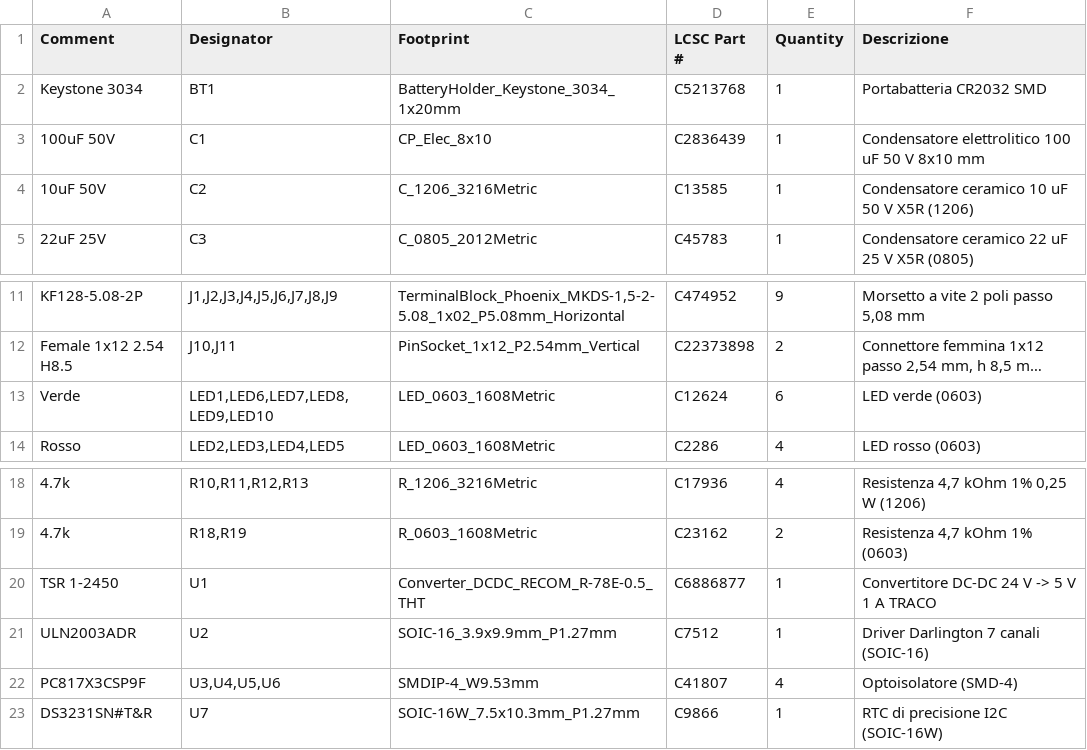
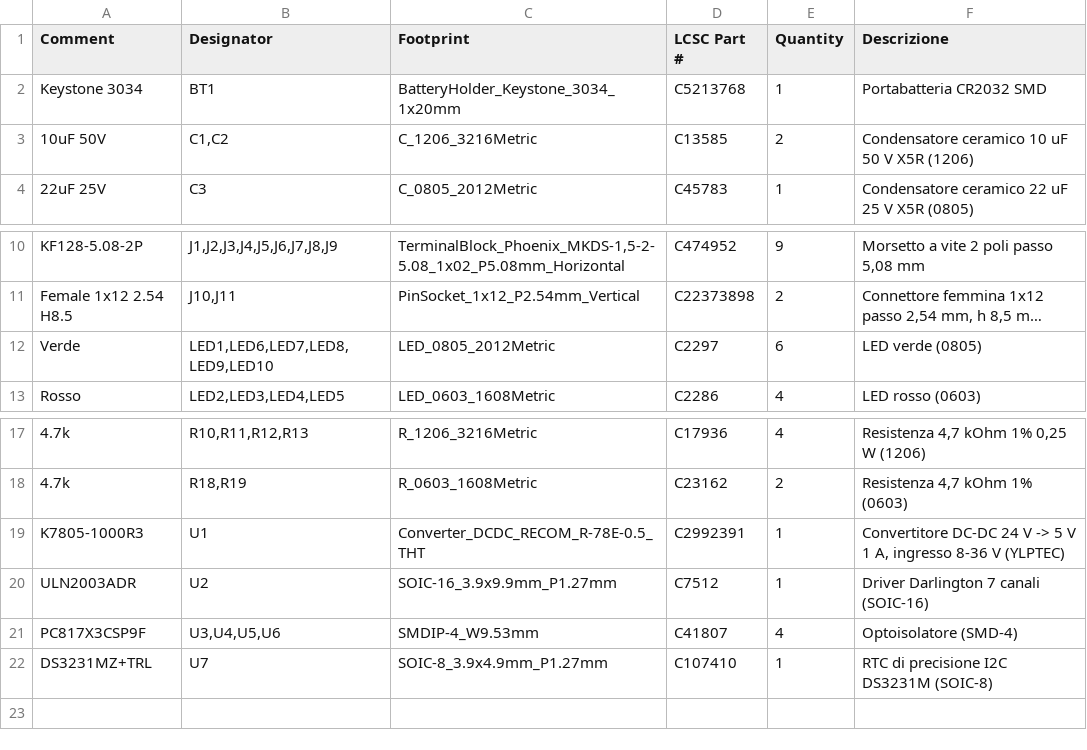
Before and after one commit to gmmg90/church, a CSV file: hardware/scheda-campane/produzione/scheda-campane-BOM-jlcpcb.csv, drawn as a sheet; only a part is shown, gaps mark what is left out; long unchanged cells end in …; removed rows and columns are numbered as before the commit, all else as after; the diff names each change by its address in the sheet, - before the commit and + after, or states it on an @@ line.

```diff
--- a/hardware/scheda-campane/produzione/scheda-campane-BOM-jlcpcb.csv
+++ b/hardware/scheda-campane/produzione/scheda-campane-BOM-jlcpcb.csv
-row 3: 100uF 50V | C1 | CP_Elec_8x10 | C2836439 | 1 | Condensatore elettrolitico 100 uF 50 V 8x10 mm
-B3 (Designator): C2
+B3 (Designator): C1,C2
-E3 (Quantity): 1
+E3 (Quantity): 2
-C12 (Footprint): LED_0603_1608Metric
+C12 (Footprint): LED_0805_2012Metric
-D12 (LCSC Part #): C12624
+D12 (LCSC Part #): C2297
-F12 (Descrizione): LED verde (0603)
+F12 (Descrizione): LED verde (0805)
-A19 (Comment): TSR 1-2450
+A19 (Comment): K7805-1000R3
-D19 (LCSC Part #): C6886877
+D19 (LCSC Part #): C2992391
-F19 (Descrizione): …V 1 A TRACO
+F19 (Descrizione): …V 1 A, ingresso 8-36 V (YLPTEC)
-A22 (Comment): DS3231SN#T&R
+A22 (Comment): DS3231MZ+TRL
-C22 (Footprint): SOIC-16W_7.5x10.3mm_P1.27mm
+C22 (Footprint): SOIC-8_3.9x4.9mm_P1.27mm
-D22 (LCSC Part #): C9866
+D22 (LCSC Part #): C107410
-F22 (Descrizione): RTC di precisione I2C (SOIC-16W)
+F22 (Descrizione): RTC di precisione I2C DS3231M (SOIC-8)
```
Also changed, not shown: hardware/scheda-campane/produzione/scheda-campane-CPL-jlcpcb.csv, 12 other files.
